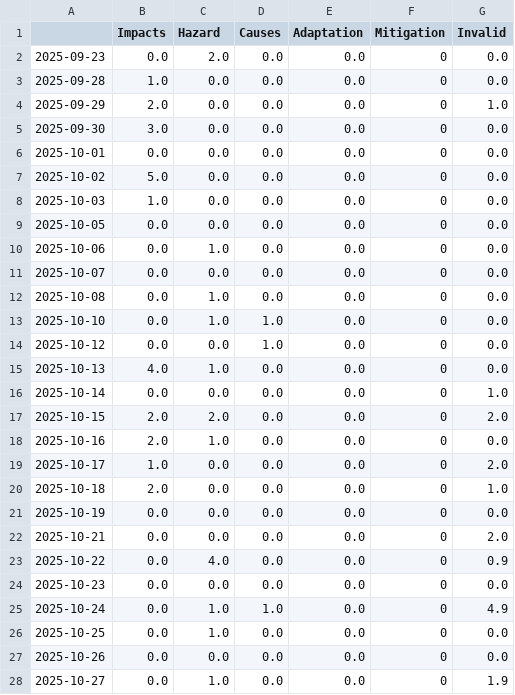
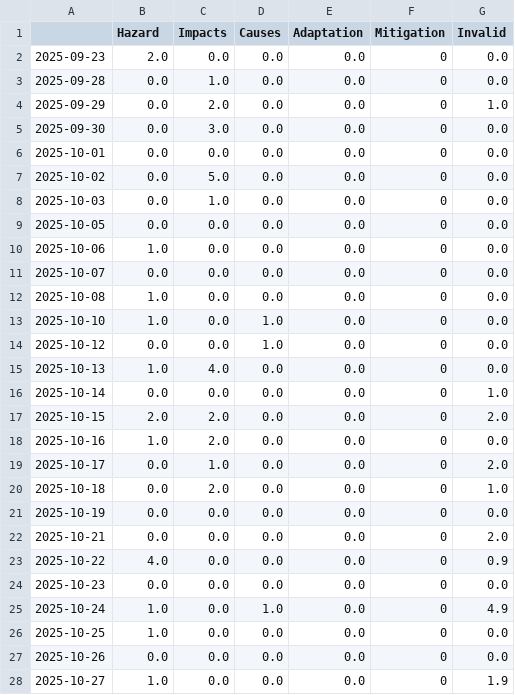
Before and after one commit to annajungfleischnews/coldIsComing, a CSV file: csv/topics_date.csv, drawn as a sheet; only a part is shown; the diff covers the shown part only.

```diff
--- a/csv/topics_date.csv
+++ b/csv/topics_date.csv
@@ -1,28 +1,28 @@
-,Impacts,Hazard,Causes,Adaptation,Mitigation,Invalid
-2025-09-23,0.0,2.0,0.0,0.0,0,0.0
-2025-09-28,1.0,0.0,0.0,0.0,0,0.0
-2025-09-29,2.0,0.0,0.0,0.0,0,1.0
-2025-09-30,3.0,0.0,0.0,0.0,0,0.0
+,Hazard,Impacts,Causes,Adaptation,Mitigation,Invalid
+2025-09-23,2.0,0.0,0.0,0.0,0,0.0
+2025-09-28,0.0,1.0,0.0,0.0,0,0.0
+2025-09-29,0.0,2.0,0.0,0.0,0,1.0
+2025-09-30,0.0,3.0,0.0,0.0,0,0.0
 2025-10-01,0.0,0.0,0.0,0.0,0,0.0
-2025-10-02,5.0,0.0,0.0,0.0,0,0.0
-2025-10-03,1.0,0.0,0.0,0.0,0,0.0
+2025-10-02,0.0,5.0,0.0,0.0,0,0.0
+2025-10-03,0.0,1.0,0.0,0.0,0,0.0
 2025-10-05,0.0,0.0,0.0,0.0,0,0.0
-2025-10-06,0.0,1.0,0.0,0.0,0,0.0
+2025-10-06,1.0,0.0,0.0,0.0,0,0.0
 2025-10-07,0.0,0.0,0.0,0.0,0,0.0
-2025-10-08,0.0,1.0,0.0,0.0,0,0.0
-2025-10-10,0.0,1.0,1.0,0.0,0,0.0
+2025-10-08,1.0,0.0,0.0,0.0,0,0.0
+2025-10-10,1.0,0.0,1.0,0.0,0,0.0
 2025-10-12,0.0,0.0,1.0,0.0,0,0.0
-2025-10-13,4.0,1.0,0.0,0.0,0,0.0
+2025-10-13,1.0,4.0,0.0,0.0,0,0.0
 2025-10-14,0.0,0.0,0.0,0.0,0,1.0
 2025-10-15,2.0,2.0,0.0,0.0,0,2.0
-2025-10-16,2.0,1.0,0.0,0.0,0,0.0
-2025-10-17,1.0,0.0,0.0,0.0,0,2.0
-2025-10-18,2.0,0.0,0.0,0.0,0,1.0
+2025-10-16,1.0,2.0,0.0,0.0,0,0.0
+2025-10-17,0.0,1.0,0.0,0.0,0,2.0
+2025-10-18,0.0,2.0,0.0,0.0,0,1.0
 2025-10-19,0.0,0.0,0.0,0.0,0,0.0
 2025-10-21,0.0,0.0,0.0,0.0,0,2.0
-2025-10-22,0.0,4.0,0.0,0.0,0,0.9
+2025-10-22,4.0,0.0,0.0,0.0,0,0.9
 2025-10-23,0.0,0.0,0.0,0.0,0,0.0
-2025-10-24,0.0,1.0,1.0,0.0,0,4.9
-2025-10-25,0.0,1.0,0.0,0.0,0,0.0
+2025-10-24,1.0,0.0,1.0,0.0,0,4.9
+2025-10-25,1.0,0.0,0.0,0.0,0,0.0
 2025-10-26,0.0,0.0,0.0,0.0,0,0.0
-2025-10-27,0.0,1.0,0.0,0.0,0,1.9
+2025-10-27,1.0,0.0,0.0,0.0,0,1.9
```
Also changed, not shown: 3 added rows and 40 edited cells elsewhere in this file, 5 other files.
